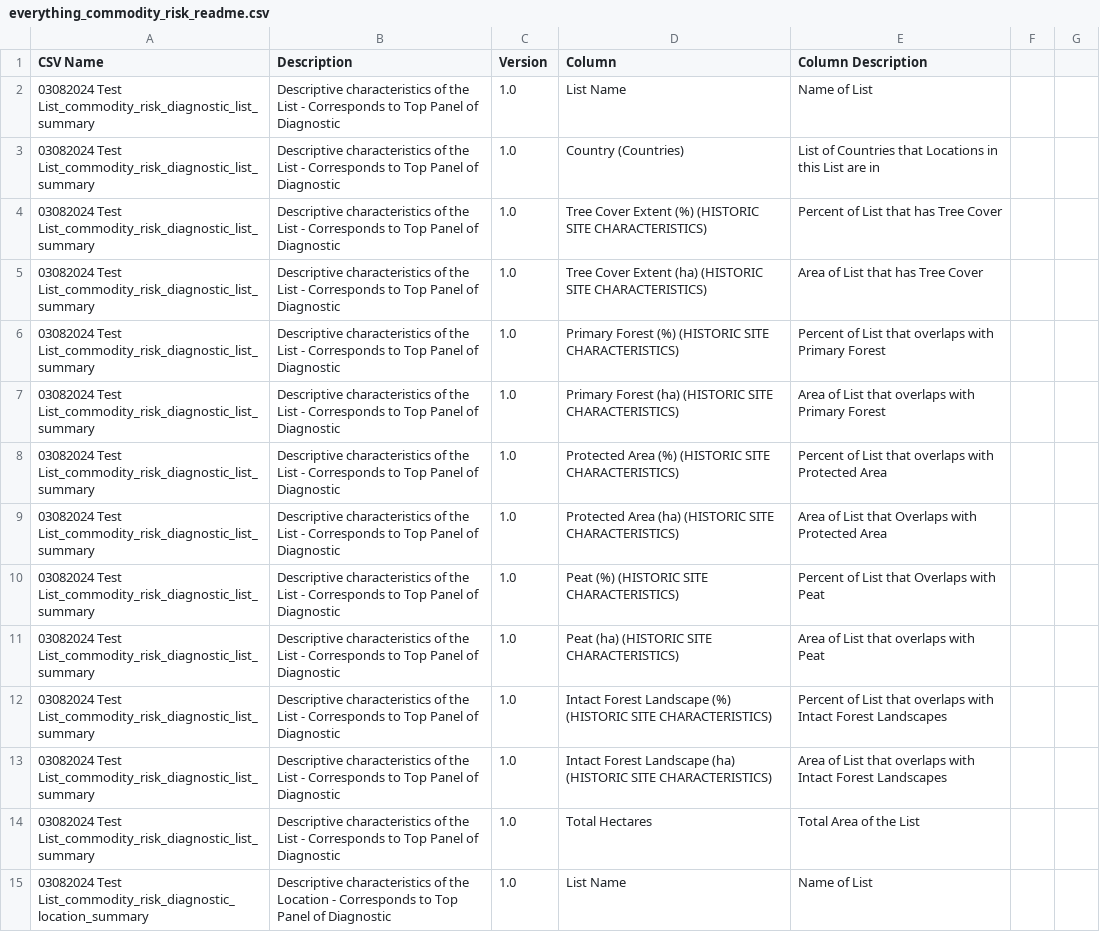
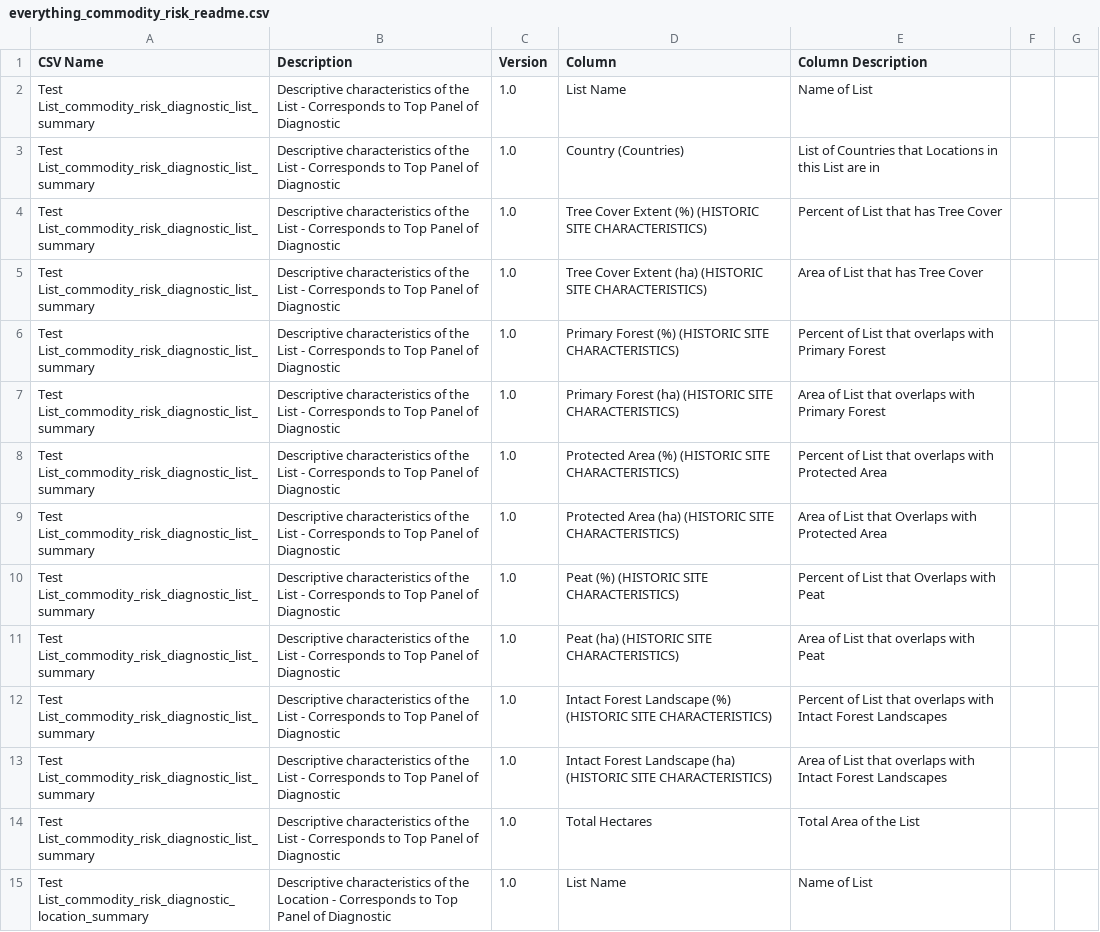
Before and after one commit to wri/gfw-microservices, a CSV file: apps/microservices/list-downloader/src/assets/readme/everything_commodity_risk_readme.csv, drawn as a sheet; only a part is shown; the diff covers the shown part only; the diff names each change by its address in the sheet, - before the commit and + after, or states it on an @@ line.

Commit message:
feat(microservices-list-downloader): readme templates updated, not changing readme commodity_risk

```diff
--- a/apps/microservices/list-downloader/src/assets/readme/everything_commodity_risk_readme.csv
+++ b/apps/microservices/list-downloader/src/assets/readme/everything_commodity_risk_readme.csv
-A2:A14 (CSV Name): 03082024 Test List_commodity_risk_diagnostic_list_summary
+A2:A14 (CSV Name): Test List_commodity_risk_diagnostic_list_summary
-A15 (CSV Name): 03082024 Test List_commodity_risk_diagnostic_location_summary
+A15 (CSV Name): Test List_commodity_risk_diagnostic_location_summary
```
Also changed, not shown: 53 edited cells elsewhere in this file, apps/microservices/list-downloader/src/assets/readme/alerts_readme.csv, apps/microservices/list-downloader/src/assets/readme/everything_forest_change_readme.csv, 3 other files.
